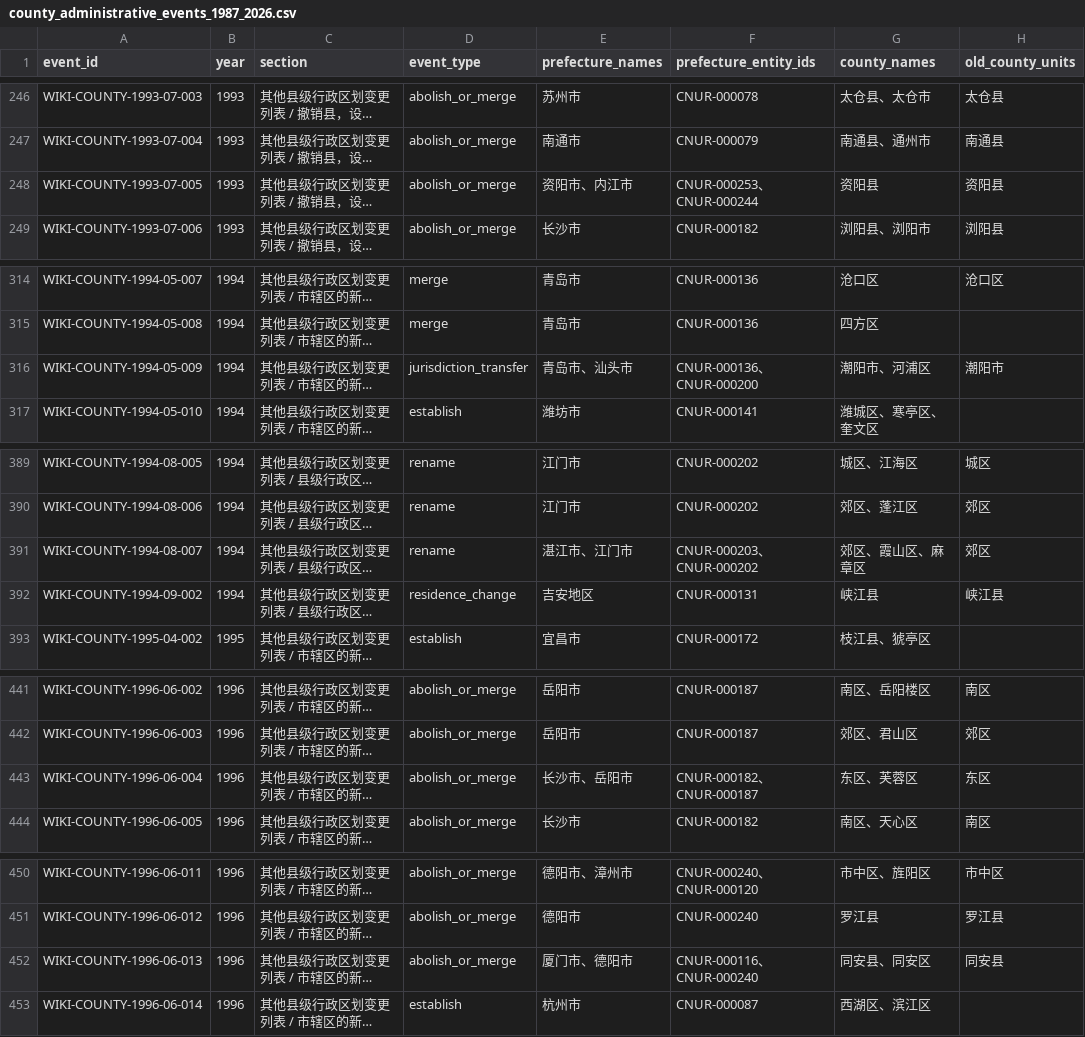
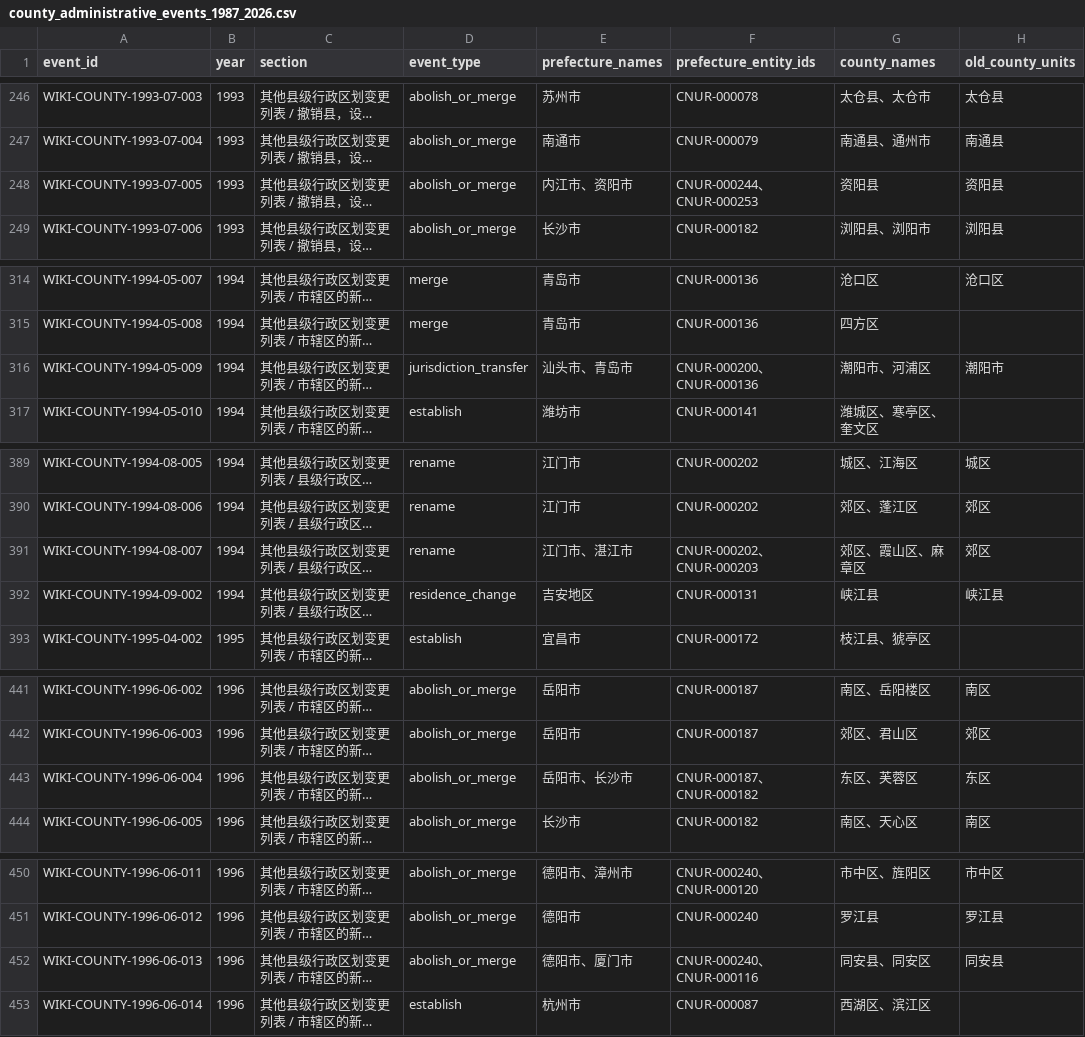
Before and after one commit to FIERsity/china-prefecture-crosswalk, a CSV file: docs/data/county_administrative_events_1987_2026.csv, drawn as a sheet; only a part is shown, gaps mark what is left out; long unchanged cells end in …; the diff covers the shown part only; the diff names each change by its address in the sheet, - before the commit and + after, or states it on an @@ line.

```diff
--- a/docs/data/county_administrative_events_1987_2026.csv
+++ b/docs/data/county_administrative_events_1987_2026.csv
-E248 (prefecture_names): 资阳市、内江市
+E248 (prefecture_names): 内江市、资阳市
-F248 (prefecture_entity_ids): CNUR-000253、CNUR-000244
+F248 (prefecture_entity_ids): CNUR-000244、CNUR-000253
-E316 (prefecture_names): 青岛市、汕头市
+E316 (prefecture_names): 汕头市、青岛市
-F316 (prefecture_entity_ids): CNUR-000136、CNUR-000200
+F316 (prefecture_entity_ids): CNUR-000200、CNUR-000136
-E391 (prefecture_names): 湛江市、江门市
+E391 (prefecture_names): 江门市、湛江市
-F391 (prefecture_entity_ids): CNUR-000203、CNUR-000202
+F391 (prefecture_entity_ids): CNUR-000202、CNUR-000203
-E443 (prefecture_names): 长沙市、岳阳市
+E443 (prefecture_names): 岳阳市、长沙市
-F443 (prefecture_entity_ids): CNUR-000182、CNUR-000187
+F443 (prefecture_entity_ids): CNUR-000187、CNUR-000182
-E452 (prefecture_names): 厦门市、德阳市
+E452 (prefecture_names): 德阳市、厦门市
-F452 (prefecture_entity_ids): CNUR-000116、CNUR-000240
+F452 (prefecture_entity_ids): CNUR-000240、CNUR-000116
```
Also changed, not shown: 102 edited cells elsewhere in this file, data/processed/county_administrative_events_1987_2026.csv, urban_crosswalk/data/county_administrative_events_1987_2026.csv, 2 other files.
